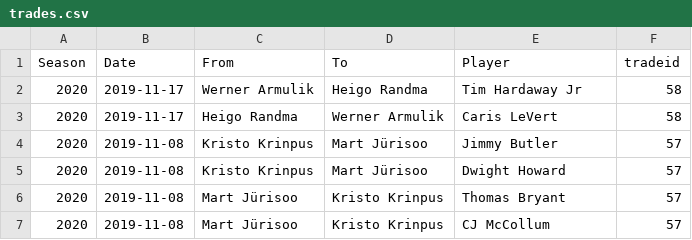
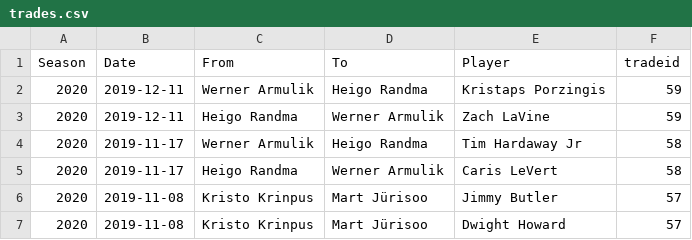
Before and after one commit to martj42/nba_fantasy, a CSV file: trades.csv, drawn as a sheet; only a part is shown; the shorter side is filled out with more unchanged rows; the diff names each change by its address in the sheet, - before the commit and + after, or states it on an @@ line.

```diff
--- a/trades.csv
+++ b/trades.csv
+row 2: 2020 | 2019-12-11 | Werner Armulik | Heigo Randma | Kristaps Porzingis | 59
+row 3: 2020 | 2019-12-11 | Heigo Randma | Werner Armulik | Zach LaVine | 59
```
Also changed, not shown: 1 other file.
